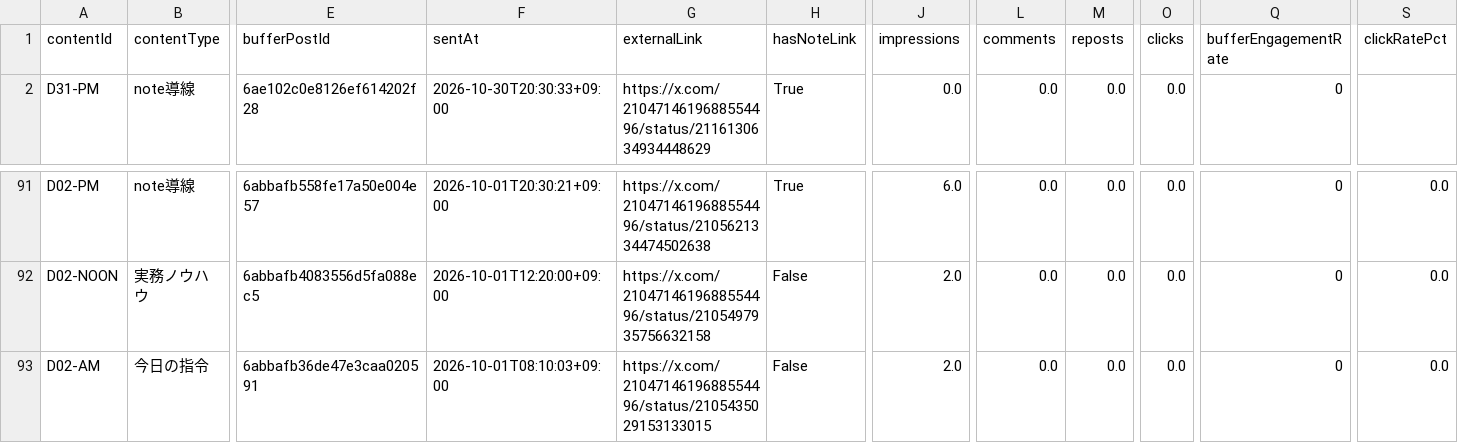
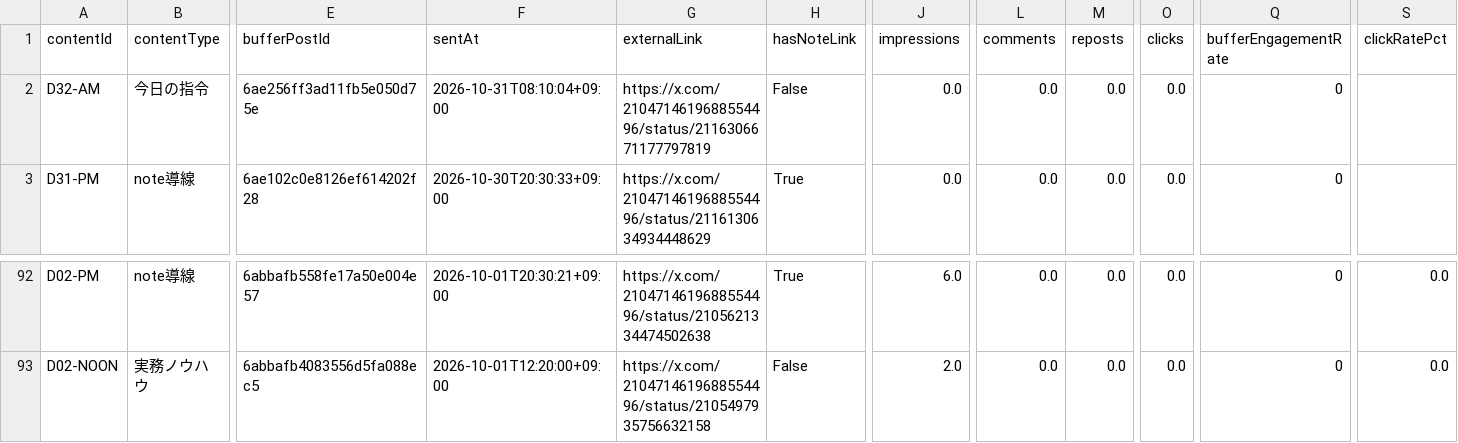
Before and after one commit to innovation4131210-alt/sena-media, a CSV file: automation/ai-command-x/analytics/posts.csv, drawn as a sheet; only a part is shown, gaps mark what is left out; removed rows and columns are numbered as before the commit, all else as after; rows hold the shown columns only; the diff names each change by its address in the sheet, - before the commit and + after, or states it on an @@ line.

```diff
--- a/automation/ai-command-x/analytics/posts.csv
+++ b/automation/ai-command-x/analytics/posts.csv
+row 2: D32-AM | 今日の指令 | 6ae256ff3ad11fb5e050d75e | 2026-10-31T08:10:04+09:00 | https://x.com/2104714619688554496/status/2116306671177797819 | False | 0.0 | 0.0 | 0.0 | 0.0 | 0
-row 93: D02-AM | 今日の指令 | 6abbafb36de47e3caa020591 | 2026-10-01T08:10:03+09:00 | https://x.com/2104714619688554496/status/2105435029153133015 | False | 2.0 | 0.0 | 0.0 | 0.0 | 0 | 0.0
```
Also changed, not shown: 4 other files.
